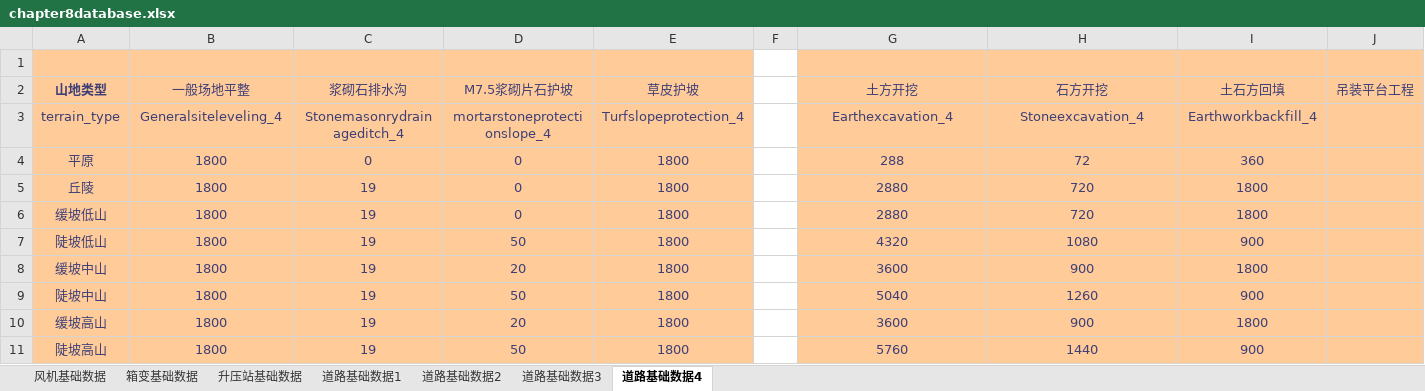
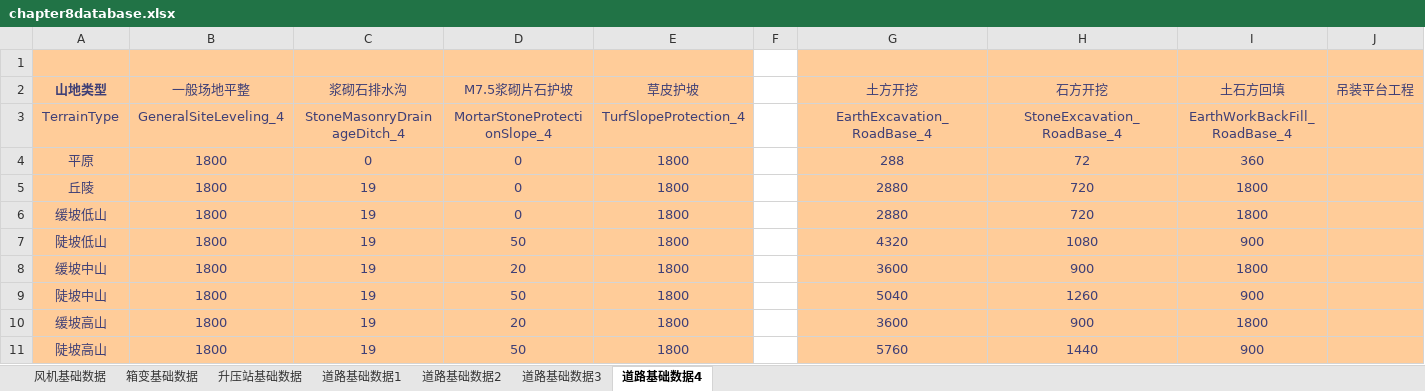
Before and after one commit to zhanglang1860/Odoo_addons_NB, an Excel workbook: autocrword/models/chapter_8/chapter8database.xlsx, sheet 道路基础数据4, drawn as a sheet; values as stored, in another font and other column widths than the file's, no borders; removed rows and columns are numbered as before the commit, all else as after; the diff names each change by its address in the sheet, - before the commit and + after, or states it on an @@ line.

Commit message:
base finished chapter 8 75%

```diff
--- a/autocrword/models/chapter_8/chapter8database.xlsx (sheet 道路基础数据4)
+++ b/autocrword/models/chapter_8/chapter8database.xlsx (sheet 道路基础数据4)
-row 3: terrain_type | Generalsiteleveling_4 | Stonemasonrydrainageditch_4 | mortarstoneprotectionslope_4 | Turfslopeprotection_4 |  | Earthexcavation_4 | Stoneexcavation_4 | Earthworkbackfill_4
+row 3: TerrainType | GeneralSiteLeveling_4 | StoneMasonryDrainageDitch_4 | MortarStoneProtectionSlope_4 | TurfSlopeProtection_4 |  | EarthExcavation_RoadBase_4 | StoneExcavation_RoadBase_4 | EarthWorkBackFill_RoadBase_4
```
Also changed, not shown: sheet 道路基础数据1, sheet 道路基础数据3, sheet 道路基础数据2, 2 other files.
